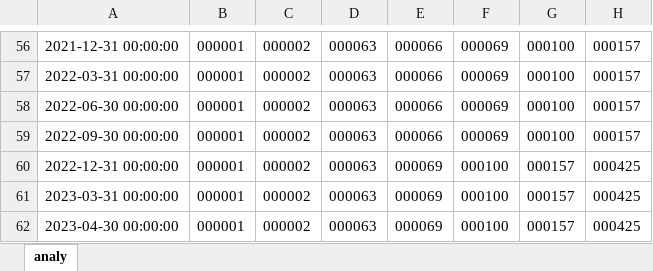
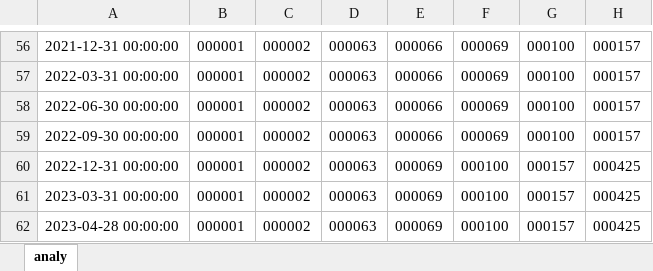
Before and after one commit to xiushu2012/MisesqEx, an Excel workbook: timeex.xlsx, sheet analy, drawn as a sheet; only a part is shown, gaps mark what is left out; values as stored, in another font and other column widths than the file's, no borders; the diff names each change by its address in the sheet, - before the commit and + after, or states it on an @@ line.

```diff
--- a/timeex.xlsx (sheet analy)
+++ b/timeex.xlsx (sheet analy)
-A62: 2023-04-30 00:00:00
+A62: 2023-04-28 00:00:00
```
Also changed, not shown: misesqbase.xlsx, 1 other file.
